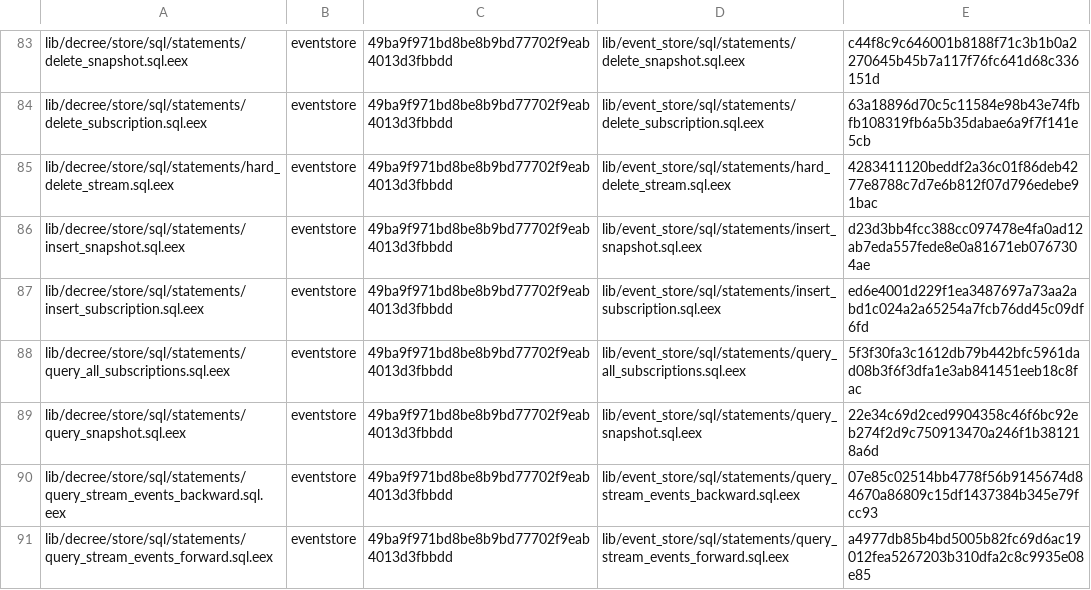
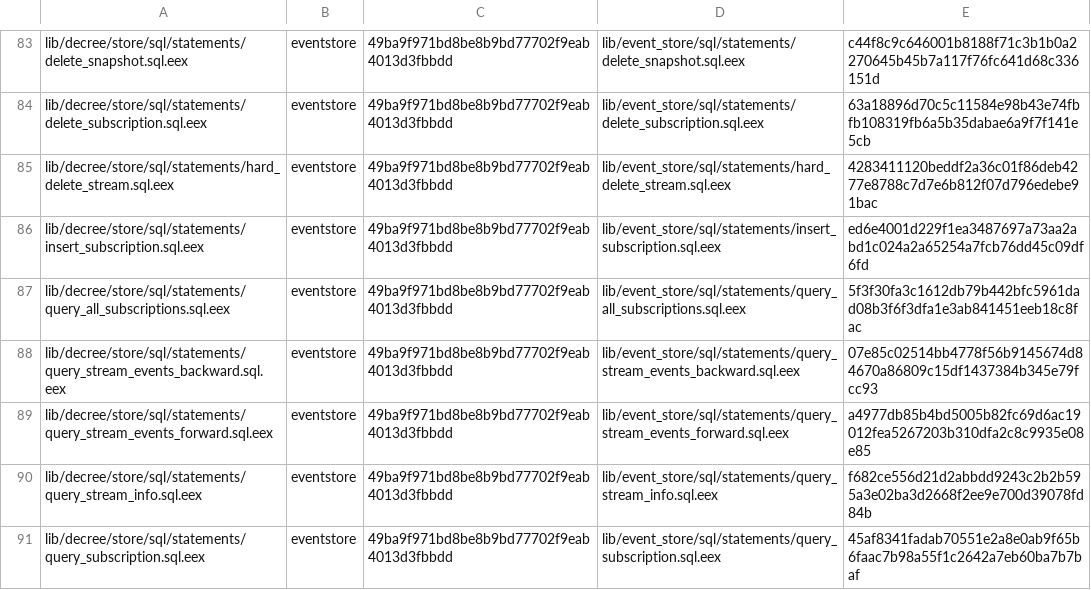
Before and after one commit to sparkle-space/decree, a TSV file: PROVENANCE.tsv, drawn as a sheet; only a part is shown, gaps mark what is left out; the shorter side is filled out with more unchanged rows.

```diff
--- a/PROVENANCE.tsv
+++ b/PROVENANCE.tsv
@@ -85,6 +85,4 @@ lib/decree/store/sql/statements/delete_subscription.sql.eex	eventstore	49ba9f971
 lib/decree/store/sql/statements/hard_delete_stream.sql.eex	eventstore	49ba9f971bd8be8b9bd77702f9eab4013d3fbbdd	lib/event_store/sql/statements/hard_delete_stream.sql.eex	4283411120beddf2a36c01f86deb4277e8788c7d7e6b812f07d796edebe91bac
-lib/decree/store/sql/statements/insert_snapshot.sql.eex	eventstore	49ba9f971bd8be8b9bd77702f9eab4013d3fbbdd	lib/event_store/sql/statements/insert_snapshot.sql.eex	d23d3bb4fcc388cc097478e4fa0ad12ab7eda557fede8e0a81671eb0767304ae
 lib/decree/store/sql/statements/insert_subscription.sql.eex	eventstore	49ba9f971bd8be8b9bd77702f9eab4013d3fbbdd	lib/event_store/sql/statements/insert_subscription.sql.eex	ed6e4001d229f1ea3487697a73aa2abd1c024a2a65254a7fcb76dd45c09df6fd
 lib/decree/store/sql/statements/query_all_subscriptions.sql.eex	eventstore	49ba9f971bd8be8b9bd77702f9eab4013d3fbbdd	lib/event_store/sql/statements/query_all_subscriptions.sql.eex	5f3f30fa3c1612db79b442bfc5961dad08b3f6f3dfa1e3ab841451eeb18c8fac
-lib/decree/store/sql/statements/query_snapshot.sql.eex	eventstore	49ba9f971bd8be8b9bd77702f9eab4013d3fbbdd	lib/event_store/sql/statements/query_snapshot.sql.eex	22e34c69d2ced9904358c46f6bc92eb274f2d9c750913470a246f1b381218a6d
 lib/decree/store/sql/statements/query_stream_events_backward.sql.eex	eventstore	49ba9f971bd8be8b9bd77702f9eab4013d3fbbdd	lib/event_store/sql/statements/query_stream_events_backward.sql.eex	07e85c02514bb4778f56b9145674d84670a86809c15df1437384b345e79fcc93
```
Also changed, not shown: 33 other files.
